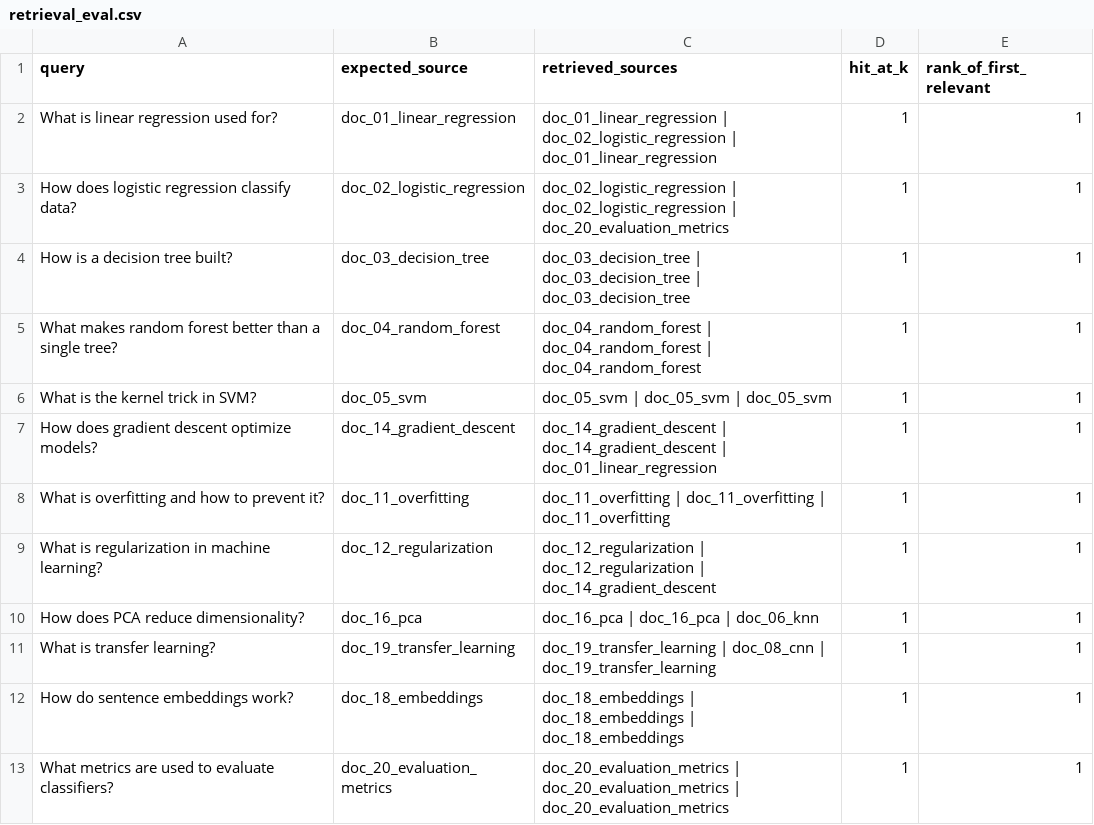
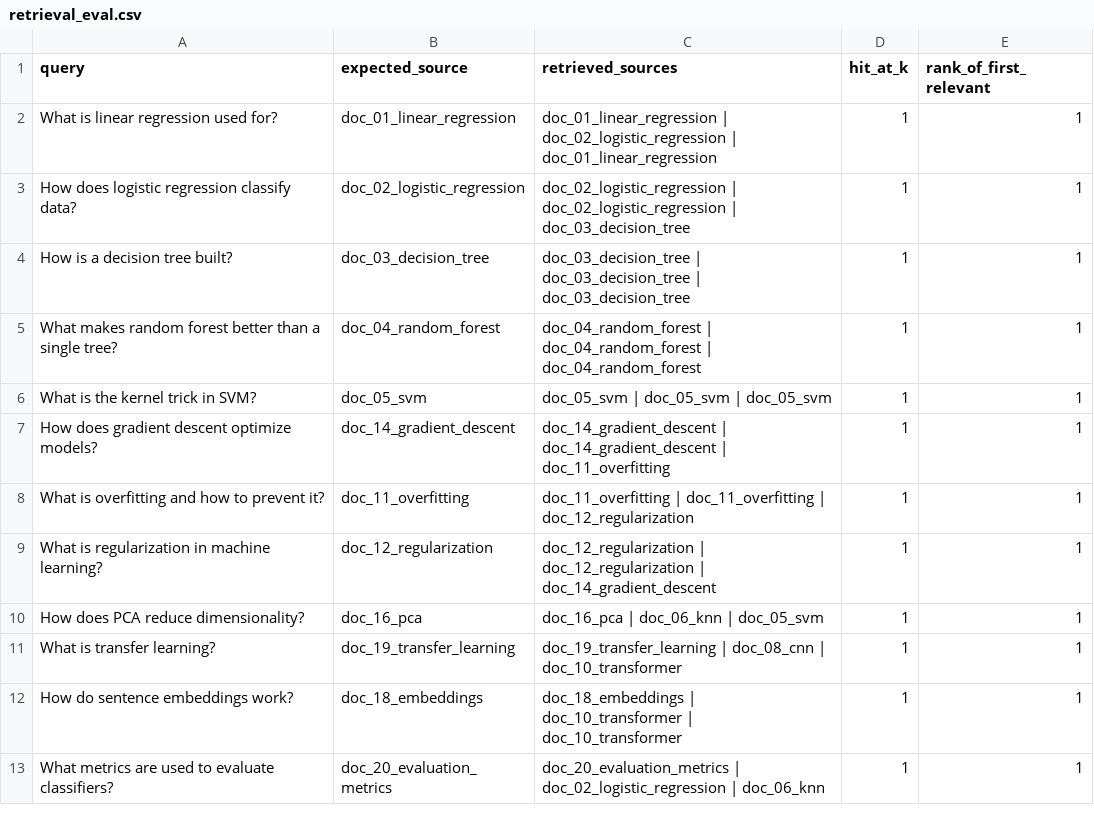
Before and after one commit to reggie-glitch/ai-course2-regina-2025, a CSV file: homeworks/HW14/artifacts/retrieval_eval.csv, drawn as a sheet.

```diff
--- a/homeworks/HW14/artifacts/retrieval_eval.csv
+++ b/homeworks/HW14/artifacts/retrieval_eval.csv
@@ -2,3 +2,3 @@ query,expected_source,retrieved_sources,hit_at_k,rank_of_first_relevant
 What is linear regression used for?,doc_01_linear_regression,doc_01_linear_regression | doc_02_logistic_regression | doc_01_linear_regression,1,1
-How does logistic regression classify data?,doc_02_logistic_regression,doc_02_logistic_regression | doc_02_logistic_regression | doc_20_evaluation_metrics,1,1
+How does logistic regression classify data?,doc_02_logistic_regression,doc_02_logistic_regression | doc_02_logistic_regression | doc_03_decision_tree,1,1
 How is a decision tree built?,doc_03_decision_tree,doc_03_decision_tree | doc_03_decision_tree | doc_03_decision_tree,1,1
@@ -6,8 +6,8 @@ What makes random forest better than a single tree?,doc_04_random_forest,doc_04_
 What is the kernel trick in SVM?,doc_05_svm,doc_05_svm | doc_05_svm | doc_05_svm,1,1
-How does gradient descent optimize models?,doc_14_gradient_descent,doc_14_gradient_descent | doc_14_gradient_descent | doc_01_linear_regression,1,1
-What is overfitting and how to prevent it?,doc_11_overfitting,doc_11_overfitting | doc_11_overfitting | doc_11_overfitting,1,1
+How does gradient descent optimize models?,doc_14_gradient_descent,doc_14_gradient_descent | doc_14_gradient_descent | doc_11_overfitting,1,1
+What is overfitting and how to prevent it?,doc_11_overfitting,doc_11_overfitting | doc_11_overfitting | doc_12_regularization,1,1
 What is regularization in machine learning?,doc_12_regularization,doc_12_regularization | doc_12_regularization | doc_14_gradient_descent,1,1
-How does PCA reduce dimensionality?,doc_16_pca,doc_16_pca | doc_16_pca | doc_06_knn,1,1
-What is transfer learning?,doc_19_transfer_learning,doc_19_transfer_learning | doc_08_cnn | doc_19_transfer_learning,1,1
-How do sentence embeddings work?,doc_18_embeddings,doc_18_embeddings | doc_18_embeddings | doc_18_embeddings,1,1
-What metrics are used to evaluate classifiers?,doc_20_evaluation_metrics,doc_20_evaluation_metrics | doc_20_evaluation_metrics | doc_20_evaluation_metrics,1,1
+How does PCA reduce dimensionality?,doc_16_pca,doc_16_pca | doc_06_knn | doc_05_svm,1,1
+What is transfer learning?,doc_19_transfer_learning,doc_19_transfer_learning | doc_08_cnn | doc_10_transformer,1,1
+How do sentence embeddings work?,doc_18_embeddings,doc_18_embeddings | doc_10_transformer | doc_10_transformer,1,1
+What metrics are used to evaluate classifiers?,doc_20_evaluation_metrics,doc_20_evaluation_metrics | doc_02_logistic_regression | doc_06_knn,1,1
```
Also changed, not shown: homeworks/HW14/artifacts/rag_examples.csv, homeworks/HW14/artifacts/retrieval_before_after_update.csv, 2 other files.
